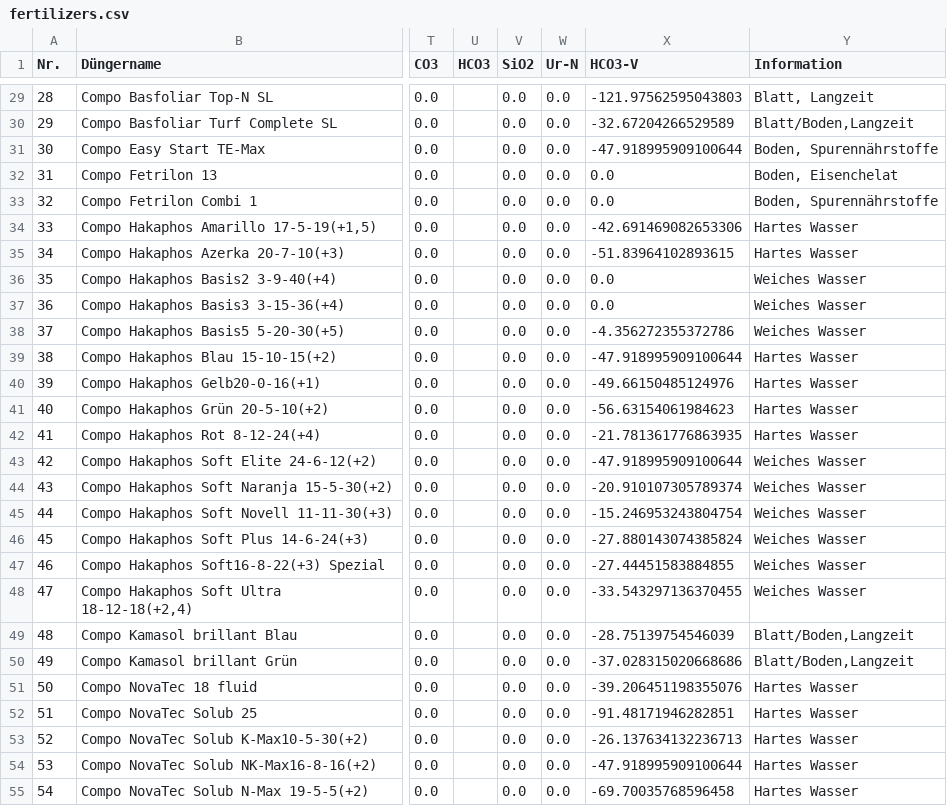
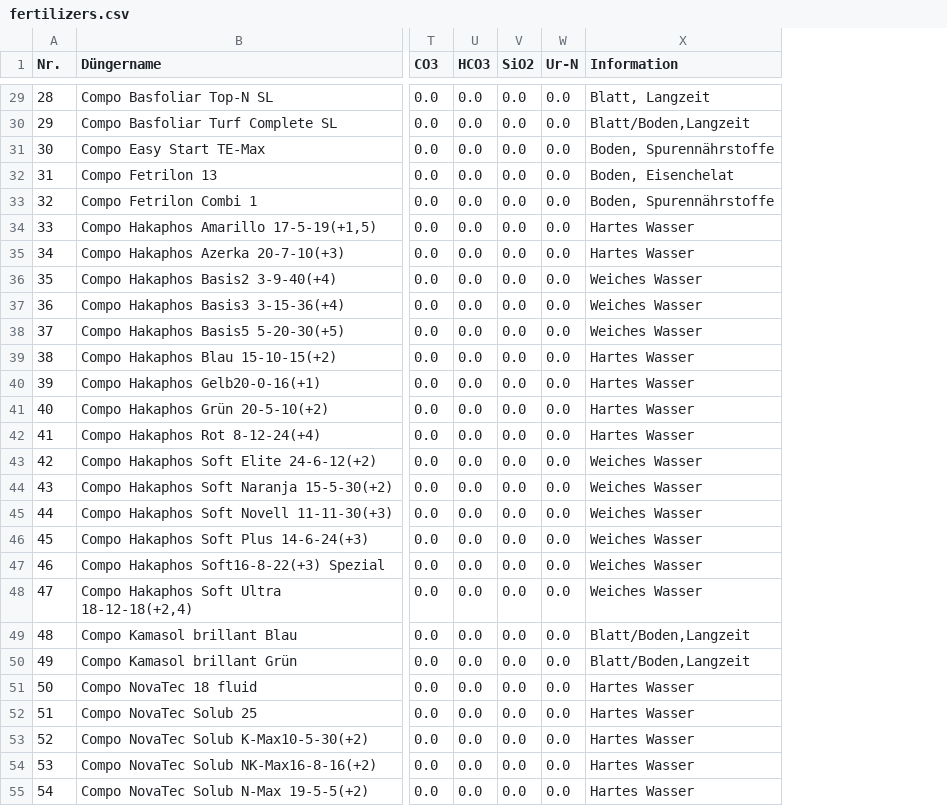
Before and after one commit to onethree7/Horticalc, a CSV file: data/fertilizers.csv, drawn as a sheet; only a part is shown, gaps mark what is left out; removed rows and columns are numbered as before the commit, all else as after; the diff covers the shown part only; the diff names each change by its address in the sheet, - before the commit and + after, or states it on an @@ line.

```diff
--- a/data/fertilizers.csv
+++ b/data/fertilizers.csv
-column X (HCO3-V), rows 29-55: -121.97562595043803 | -32.67204266529589 | -47.918995909100644 | 0.0 | 0.0 | -42.691469082653306 | -51.83964102893615 | 0.0 | 0.0 | -4.356272355372786 | -47.918995909100644 | -49.66150485124976 | -56.63154061984623 | -21.781361776863935 | -47.918995909100644 | -20.910107305789374 | -15.246953243804754 | -27.880143074385824 | -27.44451583884855 | -33.543297136370455 | -28.75139754546039 | -37.028315020668686 | -39.206451198355076 | -91.48171946282851 | -26.137634132236713 | -47.918995909100644 | -69.70035768596458
-U29:U55 (HCO3): (empty)
+U29:U55 (HCO3): 0.0
```
Also changed, not shown: 4 added rows and 128 edited cells elsewhere in this file, 1 other file.
